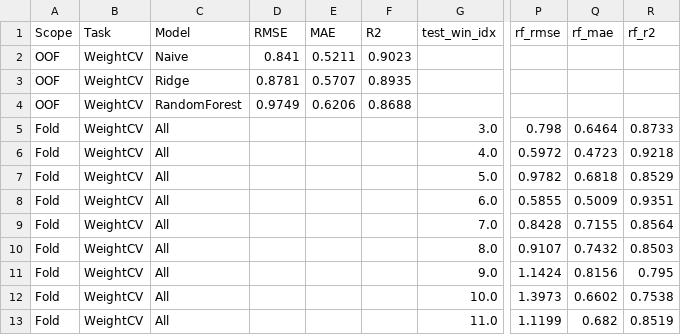
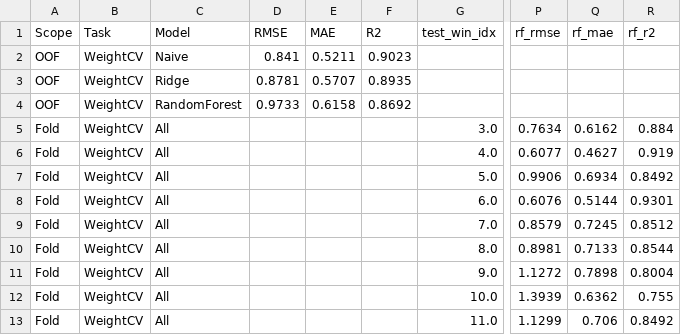
Before and after one commit to roohankhan8/indexfund, a CSV file: 6_cursor_model/results_rebalancing_weight_cv.csv, drawn as a sheet; only a part is shown, gaps mark what is left out; the diff covers the shown part only; the diff names each change by its address in the sheet, - before the commit and + after, or states it on an @@ line.

```diff
--- a/6_cursor_model/results_rebalancing_weight_cv.csv
+++ b/6_cursor_model/results_rebalancing_weight_cv.csv
-D4 (RMSE): 0.9749
+D4 (RMSE): 0.9733
-E4 (MAE): 0.6206
+E4 (MAE): 0.6158
-F4 (R2): 0.8688
+F4 (R2): 0.8692
-P5 (rf_rmse): 0.798
+P5 (rf_rmse): 0.7634
-Q5 (rf_mae): 0.6464
+Q5 (rf_mae): 0.6162
-R5 (rf_r2): 0.8733
+R5 (rf_r2): 0.884
-P6 (rf_rmse): 0.5972
+P6 (rf_rmse): 0.6077
-Q6 (rf_mae): 0.4723
+Q6 (rf_mae): 0.4627
-R6 (rf_r2): 0.9218
+R6 (rf_r2): 0.919
-P7 (rf_rmse): 0.9782
+P7 (rf_rmse): 0.9906
-Q7 (rf_mae): 0.6818
+Q7 (rf_mae): 0.6934
-R7 (rf_r2): 0.8529
+R7 (rf_r2): 0.8492
-P8 (rf_rmse): 0.5855
+P8 (rf_rmse): 0.6076
-Q8 (rf_mae): 0.5009
+Q8 (rf_mae): 0.5144
-R8 (rf_r2): 0.9351
+R8 (rf_r2): 0.9301
-P9 (rf_rmse): 0.8428
+P9 (rf_rmse): 0.8579
-Q9 (rf_mae): 0.7155
+Q9 (rf_mae): 0.7245
-R9 (rf_r2): 0.8564
+R9 (rf_r2): 0.8512
-P10 (rf_rmse): 0.9107
+P10 (rf_rmse): 0.8981
-Q10 (rf_mae): 0.7432
+Q10 (rf_mae): 0.7133
-R10 (rf_r2): 0.8503
+R10 (rf_r2): 0.8544
-P11 (rf_rmse): 1.1424
+P11 (rf_rmse): 1.1272
-Q11 (rf_mae): 0.8156
+Q11 (rf_mae): 0.7898
-R11 (rf_r2): 0.795
+R11 (rf_r2): 0.8004
-P12 (rf_rmse): 1.3973
+P12 (rf_rmse): 1.3939
-Q12 (rf_mae): 0.6602
+Q12 (rf_mae): 0.6362
-R12 (rf_r2): 0.7538
+R12 (rf_r2): 0.755
-P13 (rf_rmse): 1.1199
+P13 (rf_rmse): 1.1299
-Q13 (rf_mae): 0.682
+Q13 (rf_mae): 0.706
-R13 (rf_r2): 0.8519
+R13 (rf_r2): 0.8492
```
Also changed, not shown: 12 edited cells elsewhere in this file, 6_cursor_model/results_rebalancing.csv, 6_cursor_model/results_rebalancing_forecast.csv, 51 other files.
